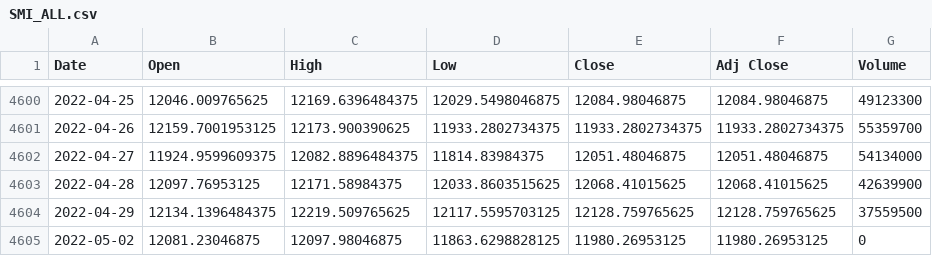
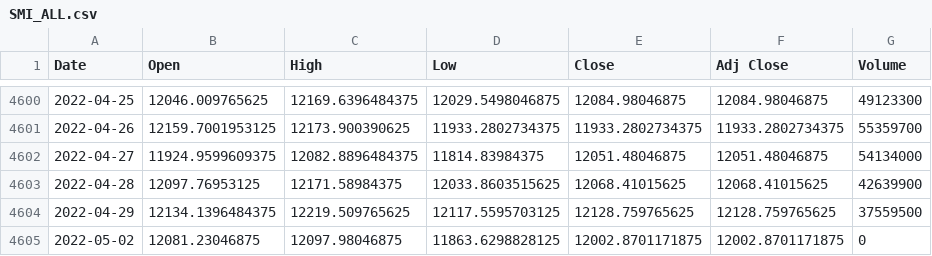
Before and after one commit to Darioschuerch/Project_MRWAM69.F2201_Marzer_Schuerch, a CSV file: Project/SMI_ALL.csv, drawn as a sheet; only a part is shown, gaps mark what is left out.

```diff
--- a/Project/SMI_ALL.csv
+++ b/Project/SMI_ALL.csv
@@ -4604,2 +4604,2 @@ Date,Open,High,Low,Close,Adj Close,Volume
 2022-04-29,12134.1396484375,12219.509765625,12117.5595703125,12128.759765625,12128.759765625,37559500
-2022-05-02,12081.23046875,12097.98046875,11863.6298828125,11980.26953125,11980.26953125,0
+2022-05-02,12081.23046875,12097.98046875,11863.6298828125,12002.8701171875,12002.8701171875,0
```
Also changed, not shown: 2 other files.
